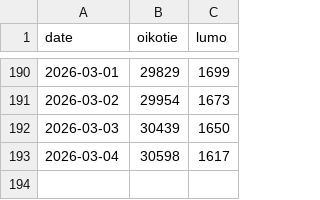
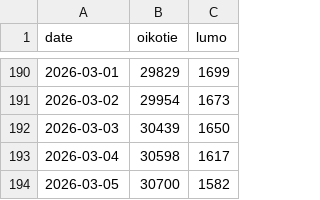
Before and after one commit to ossiter/Kojamo, a CSV file: data/listings.csv, drawn as a sheet; only a part is shown, gaps mark what is left out.

```diff
--- a/data/listings.csv
+++ b/data/listings.csv
@@ -193 +193,2 @@ date,oikotie,lumo
 2026-03-04,30598,1617
+2026-03-05,30700,1582
```
